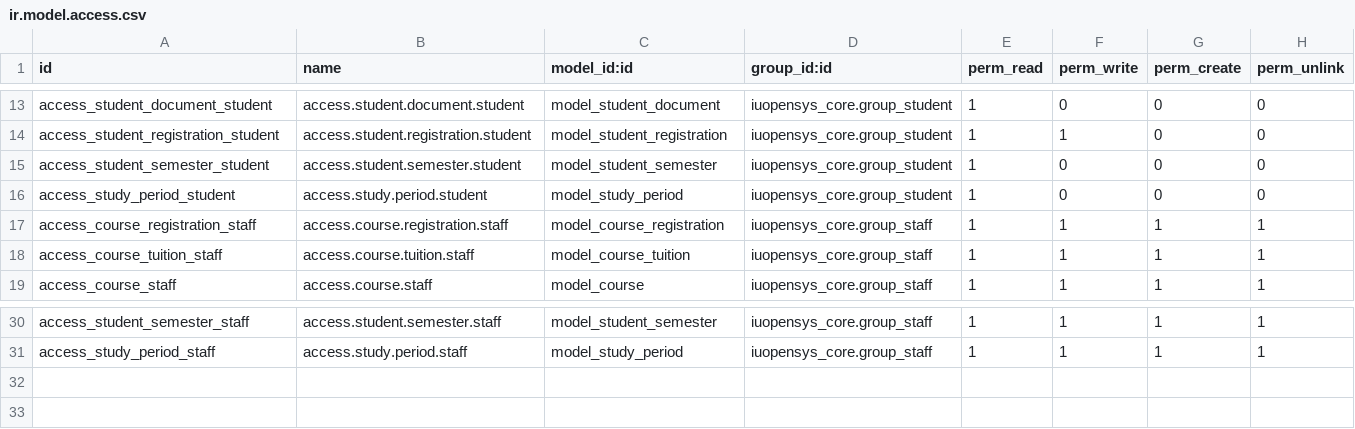
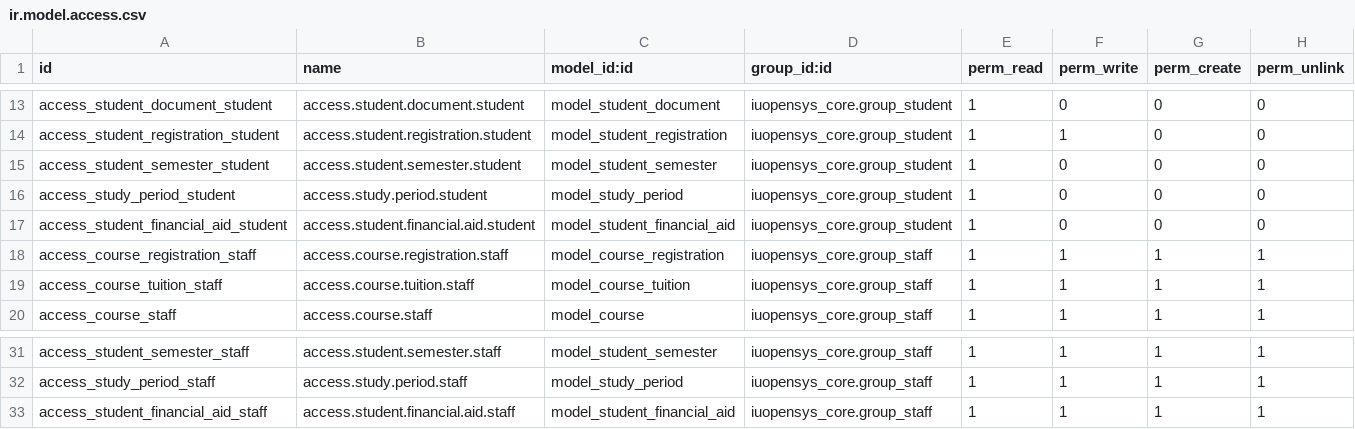
Before and after one commit to khoapn102/thesis_backup, a CSV file: iuopensys_course/security/ir.model.access.csv, drawn as a sheet; only a part is shown, gaps mark what is left out.

```diff
--- a/iuopensys_course/security/ir.model.access.csv
+++ b/iuopensys_course/security/ir.model.access.csv
@@ -16,2 +16,3 @@ access_student_semester_student,access.student.semester.student,model_student_se
 access_study_period_student,access.study.period.student,model_study_period,iuopensys_core.group_student,1,0,0,0
+access_student_financial_aid_student,access.student.financial.aid.student,model_student_financial_aid,iuopensys_core.group_student,1,0,0,0
 access_course_registration_staff,access.course.registration.staff,model_course_registration,iuopensys_core.group_staff,1,1,1,1
@@ -31 +32,2 @@ access_student_semester_staff,access.student.semester.staff,model_student_semest
 access_study_period_staff,access.study.period.staff,model_study_period,iuopensys_core.group_staff,1,1,1,1
+access_student_financial_aid_staff,access.student.financial.aid.staff,model_student_financial_aid,iuopensys_core.group_staff,1,1,1,1
```
Also changed, not shown: 32 other files.
